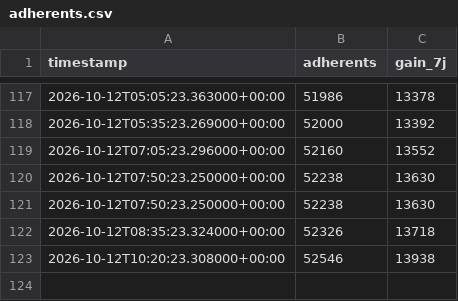
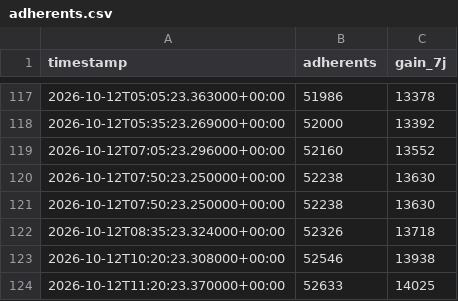
Before and after one commit to Robidrall/CompteurNE, a CSV file: data/adherents.csv, drawn as a sheet; only a part is shown, gaps mark what is left out; the diff names each change by its address in the sheet, - before the commit and + after, or states it on an @@ line.

```diff
--- a/data/adherents.csv
+++ b/data/adherents.csv
+row 124: 2026-10-12T11:20:23.370000+00:00 | 52633 | 14025
```
Also changed, not shown: 1 other file.
